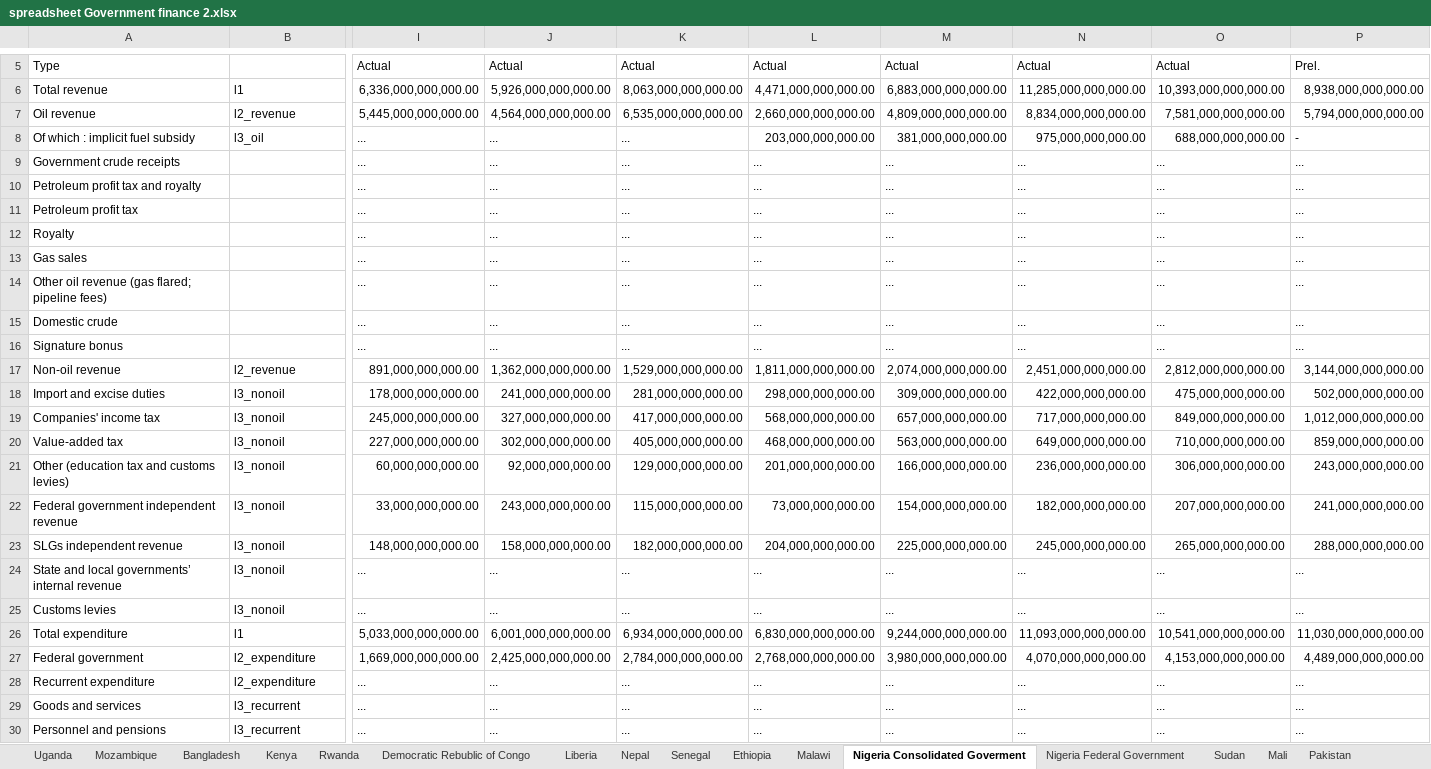
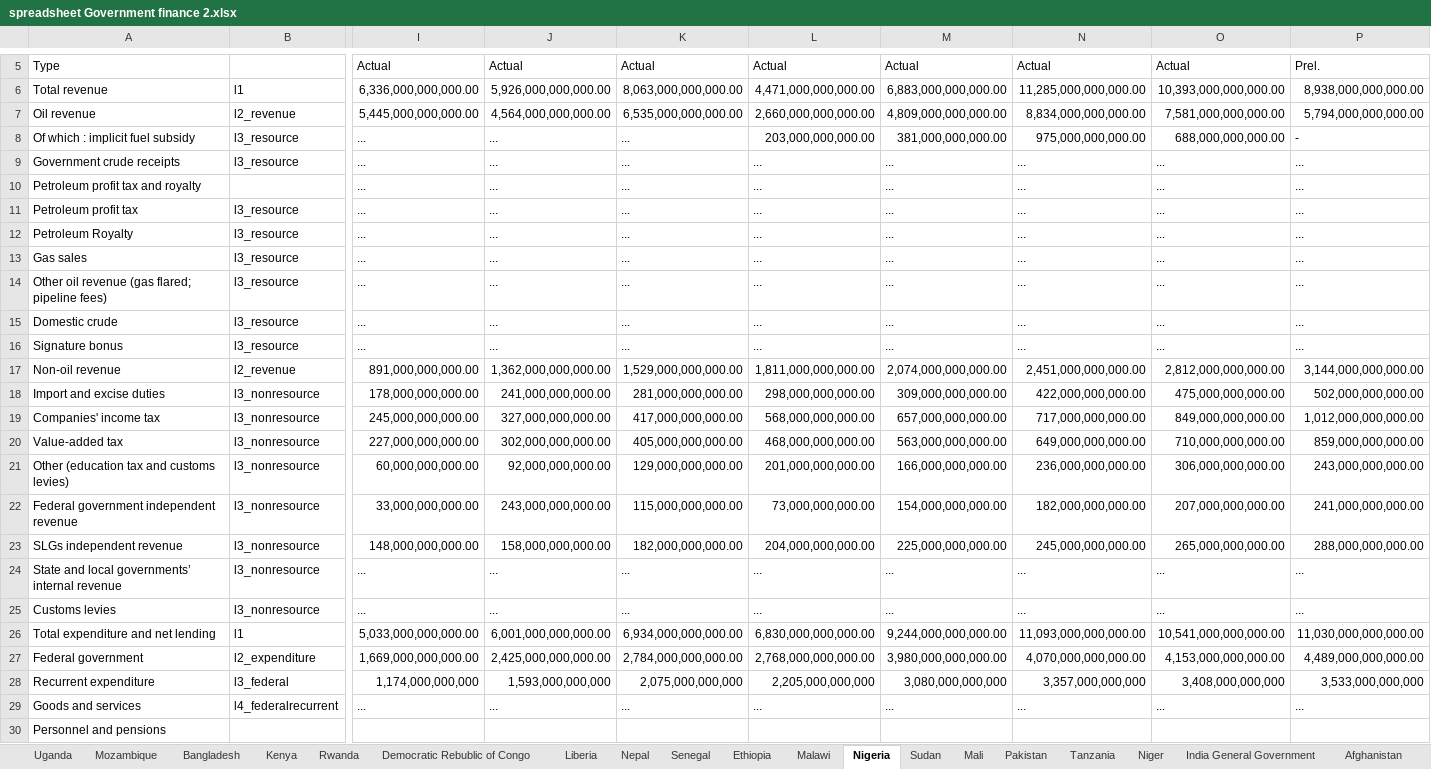
Before and after one commit to danwdevinit/alexm-util, an Excel workbook: DevInit/budgetLevels/spreadsheet Government finance 2.xlsx, sheet Nigeria, drawn as a sheet; only a part is shown, gaps mark what is left out; values as stored, in another font and other column widths than the file's, no cell formats; the diff covers the shown part only; the diff names each change by its address in the sheet, - before the commit and + after, or states it on an @@ line.

Commit message:
New sheet

```diff
--- a/DevInit/budgetLevels/spreadsheet Government finance 2.xlsx (sheet Nigeria)
+++ b/DevInit/budgetLevels/spreadsheet Government finance 2.xlsx (sheet Nigeria)
-sheet tab: Nigeria Consolidated Goverment
+sheet tab: Nigeria
@@ sheet tab hidden: Nigeria Federal Government @@
-B8: l3_oil
+B8: l3_resource
-B9: (empty)
+B9: l3_resource
-B11:B16: (empty)
+B11:B16: l3_resource
-A12: Royalty
+A12: Petroleum Royalty
-B18:B25: l3_nonoil
+B18:B25: l3_nonresource
-A26: Total expenditure
+A26: Total expenditure and net lending
-B28: l2_expenditure
+B28: l3_federal
-I28: ...
+I28: 1,174,000,000,000
-J28: ...
+J28: 1,593,000,000,000
-K28: ...
+K28: 2,075,000,000,000
-L28: ...
+L28: 2,205,000,000,000
-M28: ...
+M28: 3,080,000,000,000
-N28: ...
+N28: 3,357,000,000,000
-O28: ...
+O28: 3,408,000,000,000
-P28: ...
+P28: 3,533,000,000,000
-B29: l3_recurrent
+B29: l4_federalrecurrent
-B30: l3_recurrent
+B30: (empty)
-I30: ...
+I30: (empty)
-J30: ...
+J30: (empty)
-K30: ...
+K30: (empty)
-L30: ...
+L30: (empty)
-M30: ...
+M30: (empty)
-N30: ...
+N30: (empty)
-O30: ...
+O30: (empty)
-P30: ...
+P30: (empty)
```
Also changed, not shown: 2 added rows and 119 edited cells elsewhere in this sheet, sheet Democratic Rebublic of Congo, sheet Cambodia, sheet Equatorial Guinea, sheet Benin, sheet Angola, sheet Comoros, 23 more sheets, other sheet tabs, cell formats, formulas that keep their value, hidden cells, DevInit/budgetLevels/spreadsheet Government finance 1.xlsx, 2 other files.
